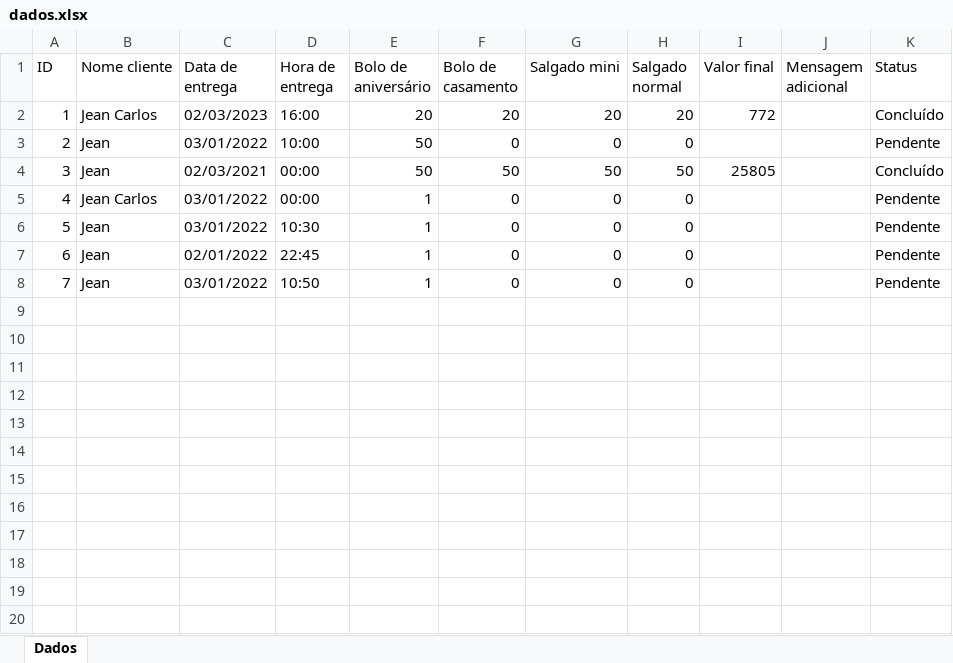
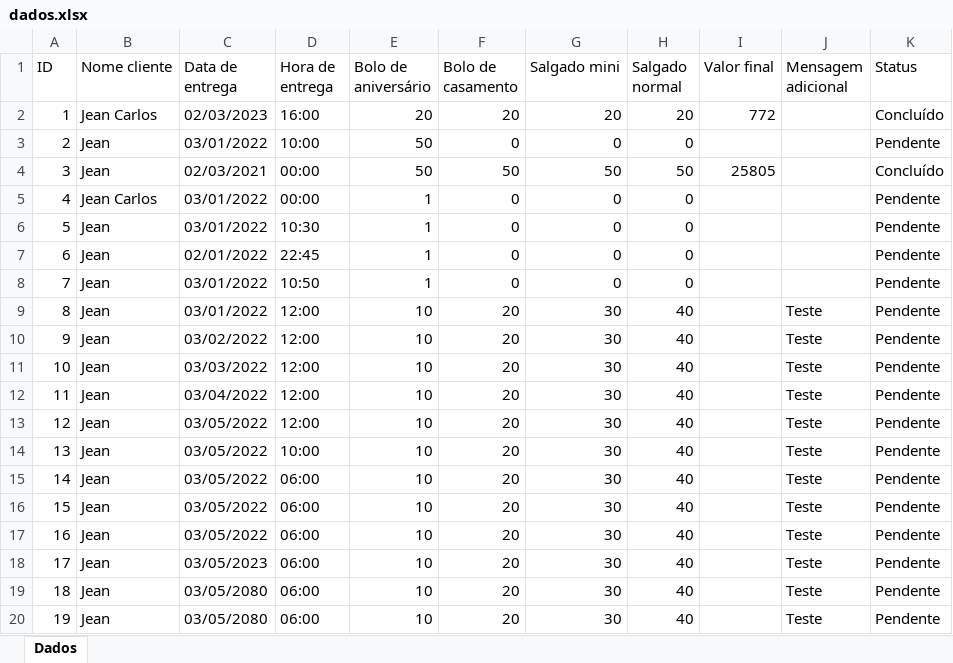
Before and after one commit to JeanCarlos899/ConfeitariaPaulistana, an Excel workbook: dados.xlsx, sheet Dados, drawn as a sheet; values as stored, in another font and other column widths than the file's, no borders; the diff names each change by its address in the sheet, - before the commit and + after, or states it on an @@ line.

```diff
--- a/dados.xlsx (sheet Dados)
+++ b/dados.xlsx (sheet Dados)
+row 9: 8 | Jean | 03/01/2022 | 12:00 | 10 | 20 | 30 | 40 |  | Teste | Pendente
+row 10: 9 | Jean | 03/02/2022 | 12:00 | 10 | 20 | 30 | 40 |  | Teste | Pendente
+row 11: 10 | Jean | 03/03/2022 | 12:00 | 10 | 20 | 30 | 40 |  | Teste | Pendente
+row 12: 11 | Jean | 03/04/2022 | 12:00 | 10 | 20 | 30 | 40 |  | Teste | Pendente
+row 13: 12 | Jean | 03/05/2022 | 12:00 | 10 | 20 | 30 | 40 |  | Teste | Pendente
+row 14: 13 | Jean | 03/05/2022 | 10:00 | 10 | 20 | 30 | 40 |  | Teste | Pendente
+row 15: 14 | Jean | 03/05/2022 | 06:00 | 10 | 20 | 30 | 40 |  | Teste | Pendente
+row 16: 15 | Jean | 03/05/2022 | 06:00 | 10 | 20 | 30 | 40 |  | Teste | Pendente
+row 17: 16 | Jean | 03/05/2022 | 06:00 | 10 | 20 | 30 | 40 |  | Teste | Pendente
+row 18: 17 | Jean | 03/05/2023 | 06:00 | 10 | 20 | 30 | 40 |  | Teste | Pendente
+row 19: 18 | Jean | 03/05/2080 | 06:00 | 10 | 20 | 30 | 40 |  | Teste | Pendente
+row 20: 19 | Jean | 03/05/2080 | 06:00 | 10 | 20 | 30 | 40 |  | Teste | Pendente
```
Also changed, not shown: 2 other files.
